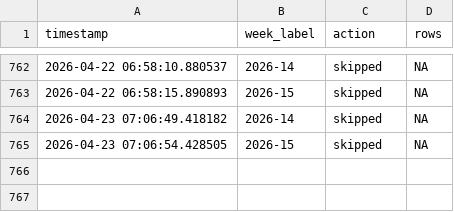
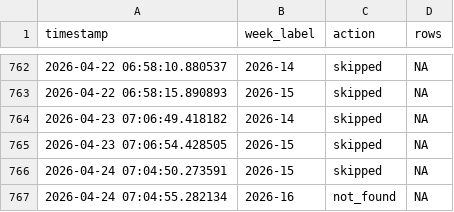
Before and after one commit to ryomakom-en/infectious_diseases_trend, a CSV file: logs/log.csv, drawn as a sheet; only a part is shown, gaps mark what is left out; the diff names each change by its address in the sheet, - before the commit and + after, or states it on an @@ line.

```diff
--- a/logs/log.csv
+++ b/logs/log.csv
+row 766: 2026-04-24 07:04:50.273591 | 2026-15 | skipped | NA
+row 767: 2026-04-24 07:04:55.282134 | 2026-16 | not_found | NA
```
